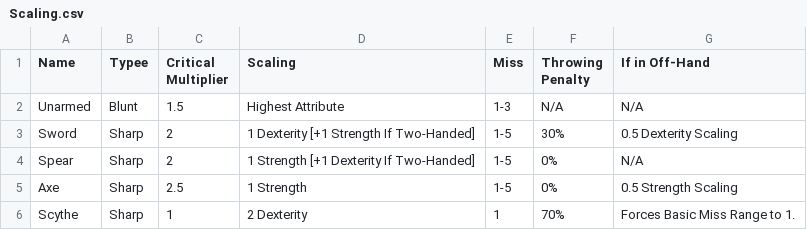
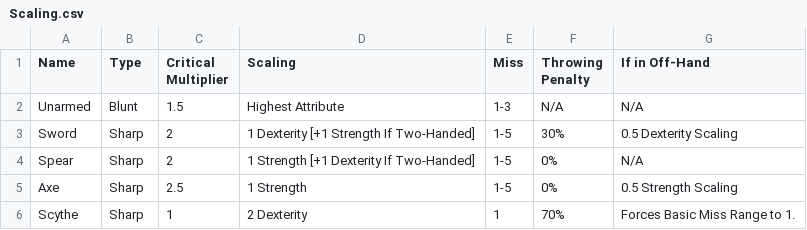
Before and after one commit to PyroMantra/warpedoriginal, a CSV file: static/notion/Scaling.csv, drawn as a sheet; only a part is shown.

```diff
--- a/static/notion/Scaling.csv
+++ b/static/notion/Scaling.csv
@@ -1,2 +1,2 @@
-Name,Typee,Critical Multiplier,Scaling,Miss,Throwing Penalty,If in Off-Hand
+Name,Type,Critical Multiplier,Scaling,Miss,Throwing Penalty,If in Off-Hand
 Unarmed,Blunt,1.5,Highest Attribute,1-3,N/A,N/A
```
Also changed, not shown: 3 other files.
